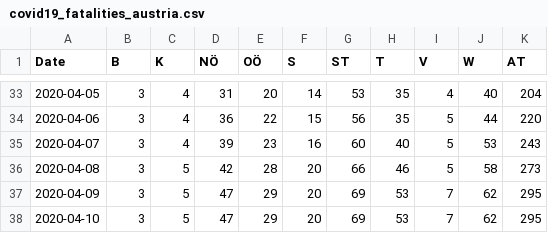
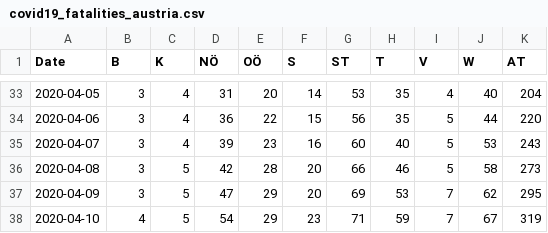
Before and after one commit to apolinario/dashcoch-AT, a CSV file: data_AT/covid19_fatalities_austria.csv, drawn as a sheet; only a part is shown, gaps mark what is left out.

```diff
--- a/data_AT/covid19_fatalities_austria.csv
+++ b/data_AT/covid19_fatalities_austria.csv
@@ -37,2 +37,2 @@ Date,B,K,NÖ,OÖ,S,ST,T,V,W,AT
 2020-04-09,3,5,47,29,20,69,53,7,62,295
-2020-04-10,3,5,47,29,20,69,53,7,62,295
+2020-04-10,4,5,54,29,23,71,59,7,67,319
```
Also changed, not shown: data_AT/covid19_hospitalized_austria.csv, data_AT/covid19_icu_austria.csv, 1 other file.
